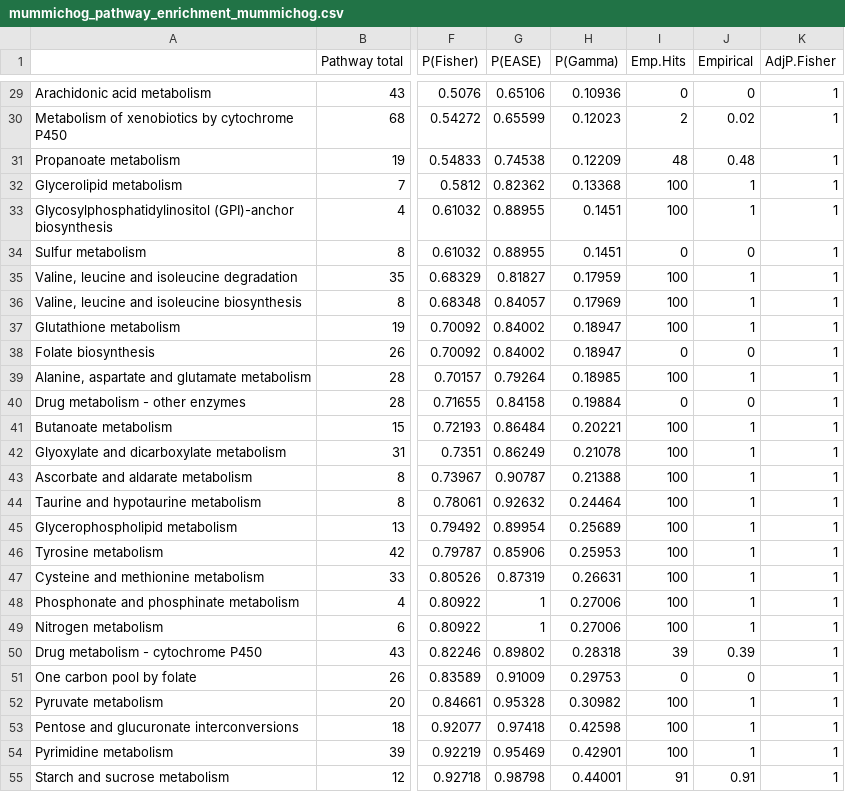
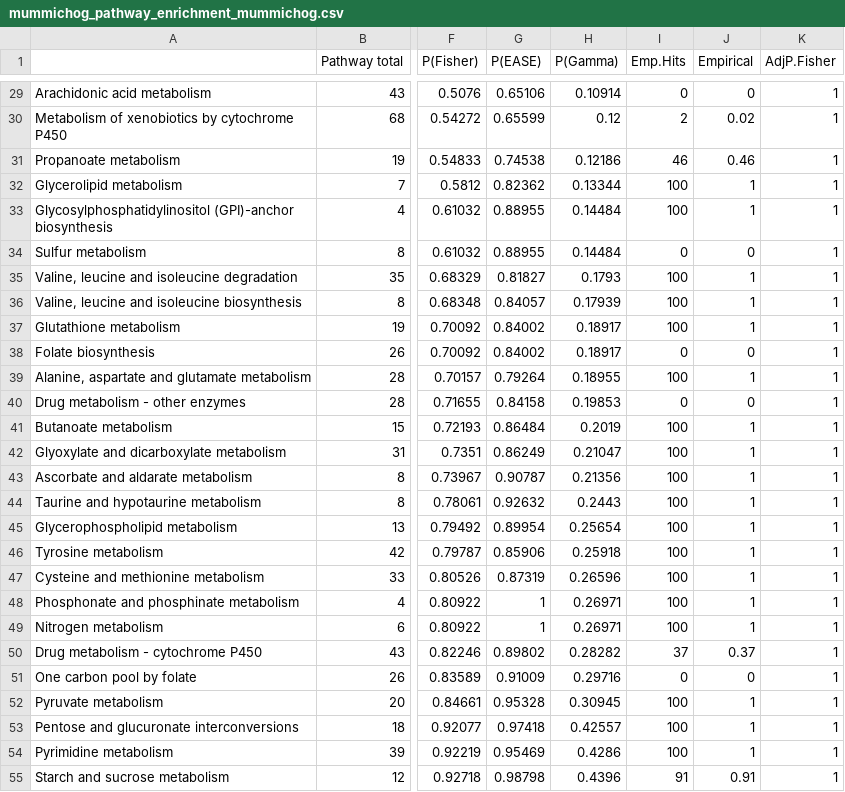
Before and after one commit to jdpreston30/DTC-metabolomics-2026, a CSV file: Outputs/mummichog/KEGG/mummichog_pathway_enrichment_mummichog.csv, drawn as a sheet; only a part is shown, gaps mark what is left out; the diff covers the shown part only; the diff names each change by its address in the sheet, - before the commit and + after, or states it on an @@ line.

```diff
--- a/Outputs/mummichog/KEGG/mummichog_pathway_enrichment_mummichog.csv
+++ b/Outputs/mummichog/KEGG/mummichog_pathway_enrichment_mummichog.csv
-H29 (P(Gamma)): 0.10936
+H29 (P(Gamma)): 0.10914
-H30 (P(Gamma)): 0.12023
+H30 (P(Gamma)): 0.12
-H31 (P(Gamma)): 0.12209
+H31 (P(Gamma)): 0.12186
-I31 (Emp.Hits): 48
+I31 (Emp.Hits): 46
-J31 (Empirical): 0.48
+J31 (Empirical): 0.46
-H32 (P(Gamma)): 0.13368
+H32 (P(Gamma)): 0.13344
-H33:H34 (P(Gamma)): 0.1451
+H33:H34 (P(Gamma)): 0.14484
-H35 (P(Gamma)): 0.17959
+H35 (P(Gamma)): 0.1793
-H36 (P(Gamma)): 0.17969
+H36 (P(Gamma)): 0.17939
-H37:H38 (P(Gamma)): 0.18947
+H37:H38 (P(Gamma)): 0.18917
-H39 (P(Gamma)): 0.18985
+H39 (P(Gamma)): 0.18955
-H40 (P(Gamma)): 0.19884
+H40 (P(Gamma)): 0.19853
-H41 (P(Gamma)): 0.20221
+H41 (P(Gamma)): 0.2019
-H42 (P(Gamma)): 0.21078
+H42 (P(Gamma)): 0.21047
-H43 (P(Gamma)): 0.21388
+H43 (P(Gamma)): 0.21356
-H44 (P(Gamma)): 0.24464
+H44 (P(Gamma)): 0.2443
-H45 (P(Gamma)): 0.25689
+H45 (P(Gamma)): 0.25654
-H46 (P(Gamma)): 0.25953
+H46 (P(Gamma)): 0.25918
-H47 (P(Gamma)): 0.26631
+H47 (P(Gamma)): 0.26596
-H48:H49 (P(Gamma)): 0.27006
+H48:H49 (P(Gamma)): 0.26971
-H50 (P(Gamma)): 0.28318
+H50 (P(Gamma)): 0.28282
-I50 (Emp.Hits): 39
+I50 (Emp.Hits): 37
-J50 (Empirical): 0.39
+J50 (Empirical): 0.37
-H51 (P(Gamma)): 0.29753
+H51 (P(Gamma)): 0.29716
-H52 (P(Gamma)): 0.30982
+H52 (P(Gamma)): 0.30945
-H53 (P(Gamma)): 0.42598
+H53 (P(Gamma)): 0.42557
-H54 (P(Gamma)): 0.42901
+H54 (P(Gamma)): 0.4286
-H55 (P(Gamma)): 0.44001
+H55 (P(Gamma)): 0.4396
```
Also changed, not shown: 40 edited cells elsewhere in this file, Outputs/mummichog/MFN/mummichog_pathway_enrichment_mummichog.csv, 24 other files.
